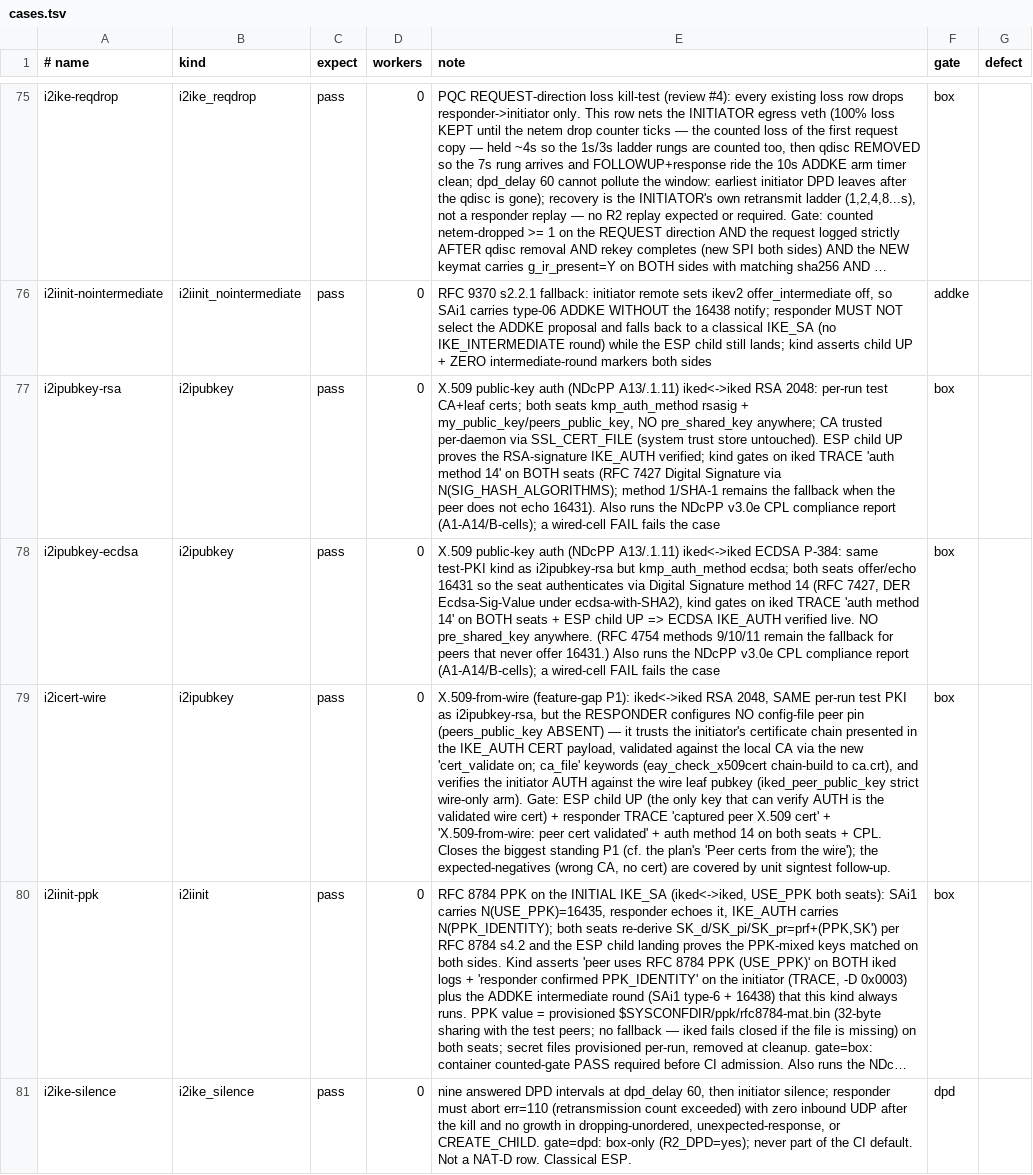
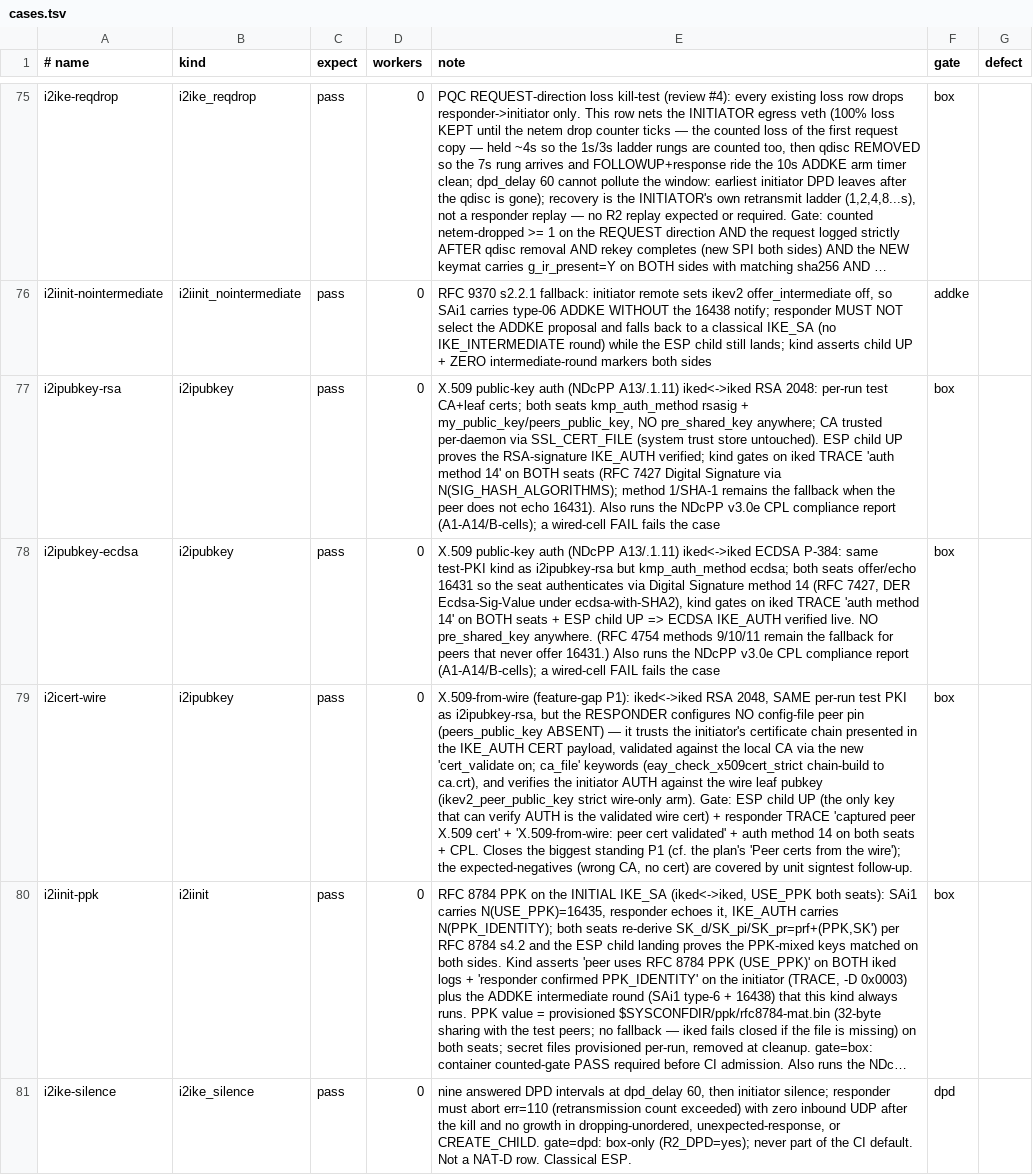
Before and after one commit to derekm/racoon2, a TSV file: samples/linux-matrix/cases.tsv, drawn as a sheet; only a part is shown, gaps mark what is left out; long unchanged cells end in …; the diff names each change by its address in the sheet, - before the commit and + after, or states it on an @@ line.

Commit message:
X.509-from-wire: reviewer cleanups (deleg_43ec156f) — drop noisy debug plogs, fix cases.tsv
Second independent review (dispatched on the same mid-work snapshot as
deleg_2c63bedc) re-raised two non-blocking nits that applied to the CURRENT
tip:

1. ikev2_public_key_from_wire logged PLOG_INTERR on the two legitimate
   no-op paths (cert_validate off = the normal default; no peer cert
   captured).  These fired on the historical config-pin path and made every
   signature AUTH look like an error.  cert_validate-off is now a silent
   return (matches 'off is the normal default'); no-cert is a TRACE.

2. cases.tsv description named a function that does not exist
   ('iked_peer_public_key') and said eay_check_x509cert; now
   'ikev2_peer_public_key' + 'eay_check_x509cert_strict'.

(The review's blocking items — deepcopy drops scalar cert_validate; PEM-file
ca_file not loadable; lenient cb_check_cert as a wire-trust decision; missing
RFC 4945 identity binding; initiator CERT+ leak — were all already fixed in
dec19ae/93609b1/681d867 and are live-proven: i2icert-wire PASS, and a
wrong-CA responder FAILs with 'strict chain verify failed: unable to get
local issuer certificate'.)

```diff
--- a/samples/linux-matrix/cases.tsv
+++ b/samples/linux-matrix/cases.tsv
-E79 (note): …ca_file' keywords (eay_check_x509cert chain-build to ca.crt), and verifies the initiator AUTH against the wire leaf pubkey (iked_peer_public_key strict wire-only…
+E79 (note): …ca_file' keywords (eay_check_x509cert_strict chain-build to ca.crt), and verifies the initiator AUTH against the wire leaf pubkey (ikev2_peer_public_key strict wire-only…
```
Also changed, not shown: 1 other file.
